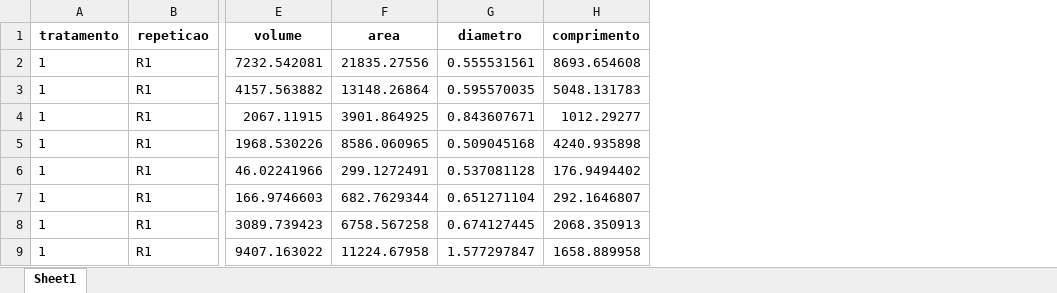
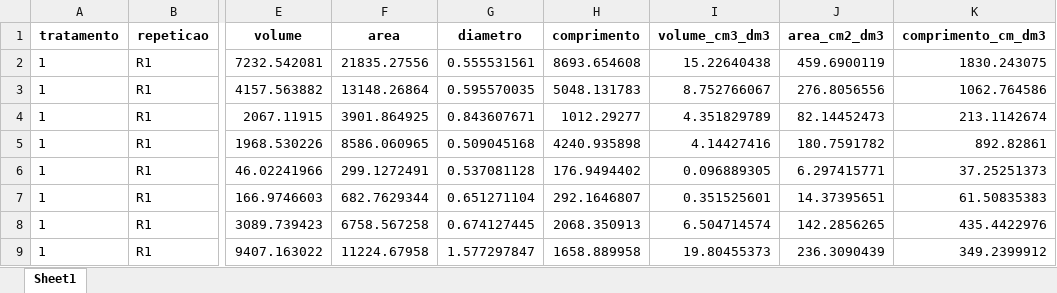
Before and after one commit to arpanosso/Chris_Zigomar, an Excel workbook: data/safira_cana_soca.xlsx, sheet Sheet1, drawn as a sheet; only a part is shown, gaps mark what is left out; values as stored, in another font and other column widths than the file's, no borders; the diff names each change by its address in the sheet, - before the commit and + after, or states it on an @@ line.

Commit message:
atualização da função de comprimentos

```diff
--- a/data/safira_cana_soca.xlsx (sheet Sheet1)
+++ b/data/safira_cana_soca.xlsx (sheet Sheet1)
+column I (volume_cm3_dm3), rows 2-9: 15.22640438 | 8.752766067 | 4.351829789 | 4.14427416 | 0.096889305 | 0.351525601 | 6.504714574 | 19.80455373
+column J (area_cm2_dm3), rows 2-9: 459.6900119 | 276.8056556 | 82.14452473 | 180.7591782 | 6.297415771 | 14.37395651 | 142.2856265 | 236.3090439
+column K (comprimento_cm_dm3), rows 2-9: 1830.243075 | 1062.764586 | 213.1142674 | 892.82861 | 37.25251373 | 61.50835383 | 435.4422976 | 349.2399912
```
Also changed, not shown: data/safira_cana_planta.xlsx, 7 other files.
